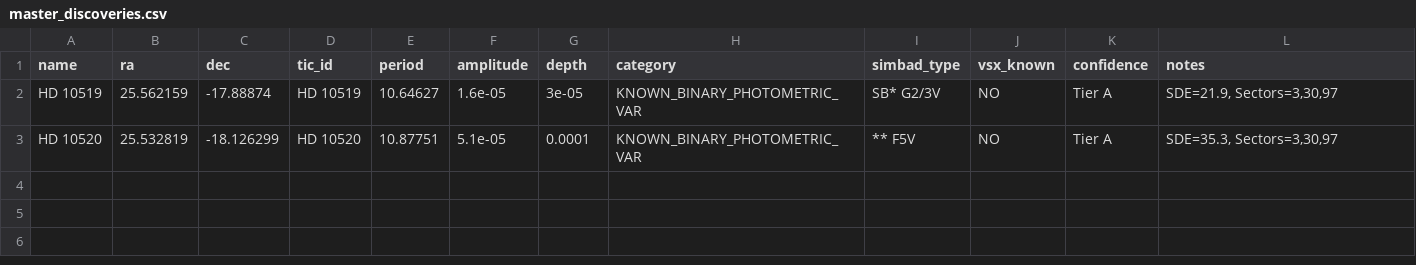
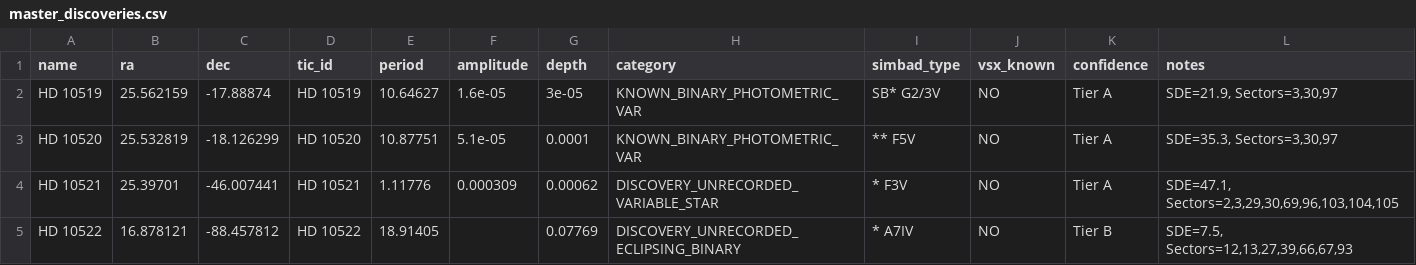
Before and after one commit to Arman-Bisht/tess-cloud-pipeline, a CSV file: master_discoveries.csv, drawn as a sheet.

Commit message:
feat: add local continuous scanner CLI, record HD 10521 discovery, and teardown GCP via terraform

```diff
--- a/master_discoveries.csv
+++ b/master_discoveries.csv
@@ -3 +3,3 @@ HD 10519,25.562159,-17.88874,HD 10519,10.64627,1.6e-05,3e-05,KNOWN_BINARY_PHOTOM
 HD 10520,25.532819,-18.126299,HD 10520,10.87751,5.1e-05,0.0001,KNOWN_BINARY_PHOTOMETRIC_VAR,** F5V,NO,Tier A,"SDE=35.3, Sectors=3,30,97"
+HD 10521,25.39701,-46.007441,HD 10521,1.11776,0.000309,0.00062,DISCOVERY_UNRECORDED_VARIABLE_STAR,* F3V,NO,Tier A,"SDE=47.1, Sectors=2,3,29,30,69,96,103,104,105"
+HD 10522,16.878121,-88.457812,HD 10522,18.91405,,0.07769,DISCOVERY_UNRECORDED_ECLIPSING_BINARY,* A7IV,NO,Tier B,"SDE=7.5, Sectors=12,13,27,39,66,67,93"
```
Also changed, not shown: 3 other files.
